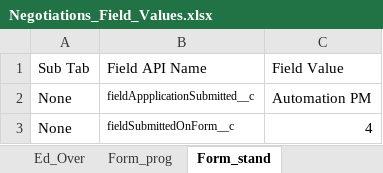
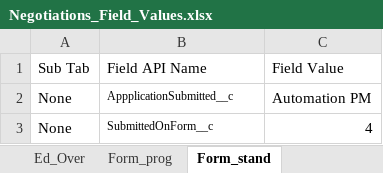
Before and after one commit to VaibhavChandratre-REISys/govgrants-product-automation, an Excel workbook: src/main/resources/Negotiations_Field_Values.xlsx, sheet Form_stand, drawn as a sheet; values as stored, in another font and other column widths than the file's, no borders; the diff names each change by its address in the sheet, - before the commit and + after, or states it on an @@ line.

```diff
--- a/src/main/resources/Negotiations_Field_Values.xlsx (sheet Form_stand)
+++ b/src/main/resources/Negotiations_Field_Values.xlsx (sheet Form_stand)
-B2: fieldAppplicationSubmitted__c
+B2: AppplicationSubmitted__c
-B3: fieldSubmittedOnForm__c
+B3: SubmittedOnForm__c
```
Also changed, not shown: sheet Form_prog, sheet Edition_PreApp, 11 other files.
